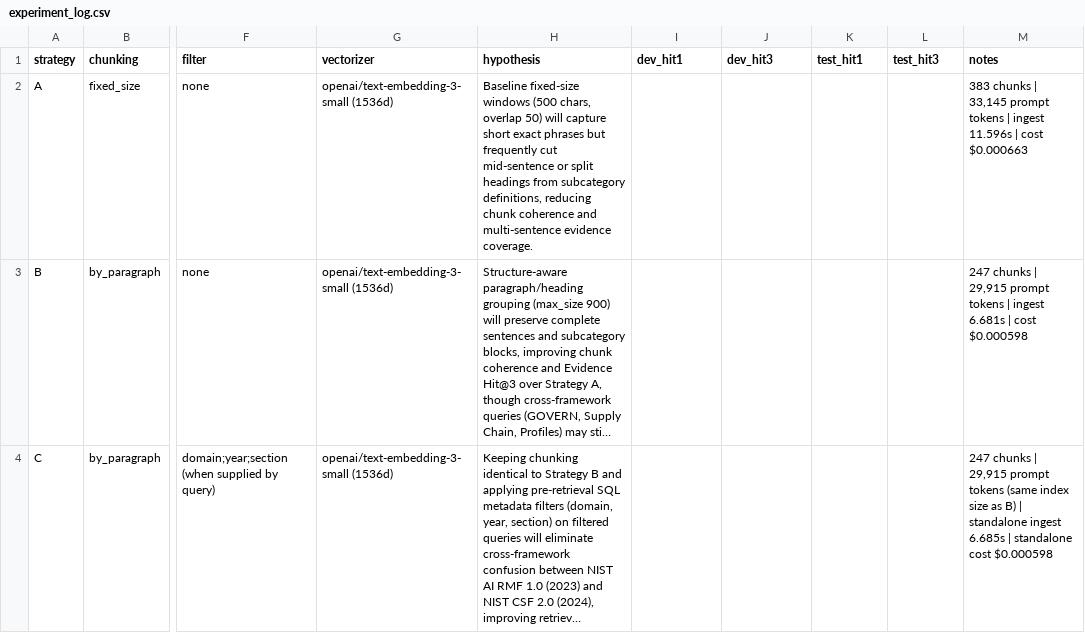
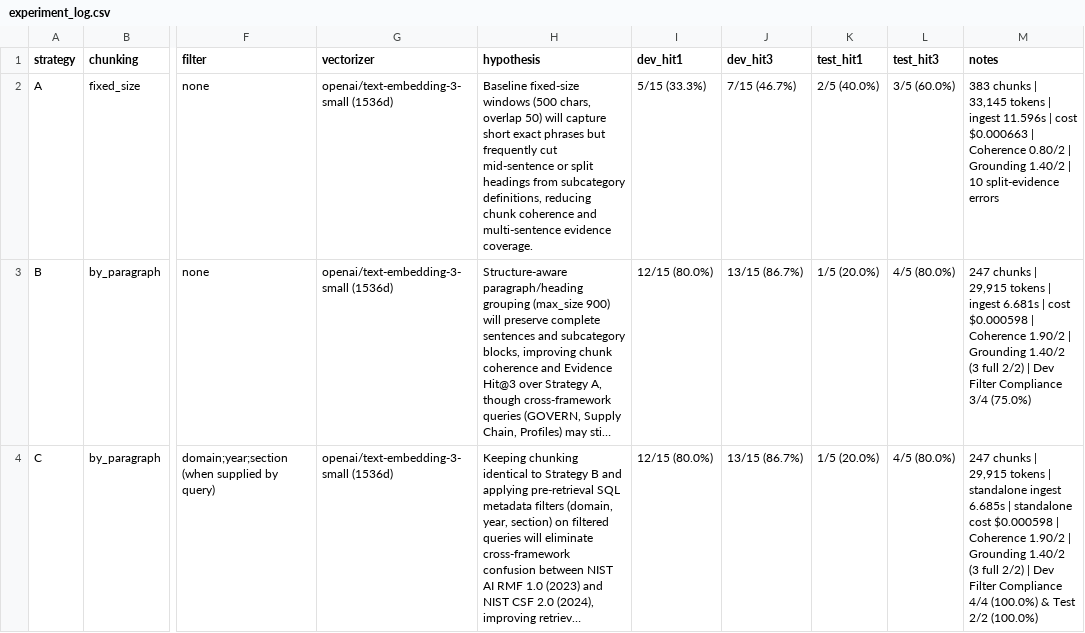
Before and after one commit to quangtrung0812/K5-L3A-Day06-NguyenQuangTrung-2A202603389-DataIngestion, a CSV file: artifacts/experiment_log.csv, drawn as a sheet; only a part is shown, gaps mark what is left out; long unchanged cells end in …; the diff names each change by its address in the sheet, - before the commit and + after, or states it on an @@ line.

Commit message:
feat(cp5): implement evaluation pipeline, run dev/test benchmark, and complete 5-dimension manual audit

```diff
--- a/artifacts/experiment_log.csv
+++ b/artifacts/experiment_log.csv
-I2 (dev_hit1): (empty)
+I2 (dev_hit1): 5/15 (33.3%)
-J2 (dev_hit3): (empty)
+J2 (dev_hit3): 7/15 (46.7%)
-K2 (test_hit1): (empty)
+K2 (test_hit1): 2/5 (40.0%)
-L2 (test_hit3): (empty)
+L2 (test_hit3): 3/5 (60.0%)
-M2 (notes): …| 33,145 prompt tokens | ingest 11.596s | cost $0.000663
+M2 (notes): …| 33,145 tokens | ingest 11.596s | cost $0.000663 | Coherence 0.80/2 | Grounding 1.40/2 | 10 split-evidence errors
-I3:I4 (dev_hit1): (empty)
+I3:I4 (dev_hit1): 12/15 (80.0%)
-J3:J4 (dev_hit3): (empty)
+J3:J4 (dev_hit3): 13/15 (86.7%)
-K3:K4 (test_hit1): (empty)
+K3:K4 (test_hit1): 1/5 (20.0%)
-L3:L4 (test_hit3): (empty)
+L3:L4 (test_hit3): 4/5 (80.0%)
-M3 (notes): …| 29,915 prompt tokens | ingest 6.681s | cost $0.000598
+M3 (notes): …| 29,915 tokens | ingest 6.681s | cost $0.000598 | Coherence 1.90/2 | Grounding 1.40/2 (3 full 2/2) | Dev Filter Compliance 3/4 (75.0%)
-M4 (notes): …| 29,915 prompt tokens (same index size as B) | standalone ingest 6.685s | standalone cost $0.000598
+M4 (notes): …| 29,915 tokens | standalone ingest 6.685s | standalone cost $0.000598 | Coherence 1.90/2 | Grounding 1.40/2 (3 full 2/2) | Dev Filter Compliance 4/4 (100.0%) & Test 2/2 (100.0%)
```
Also changed, not shown: 7 other files.
